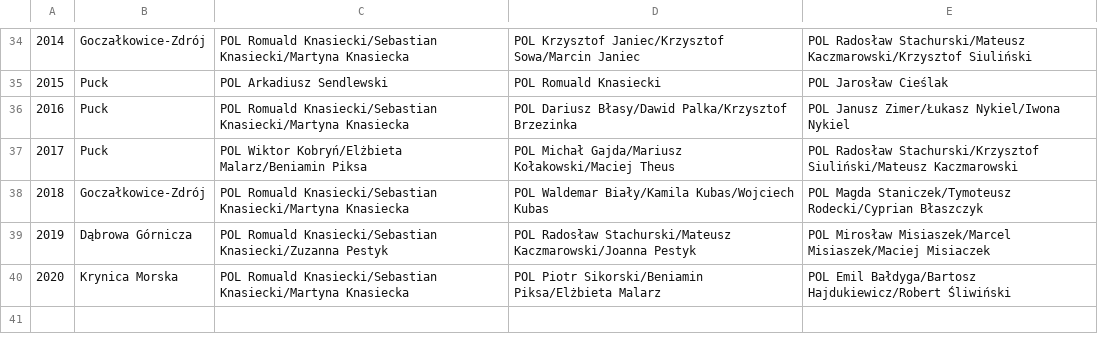
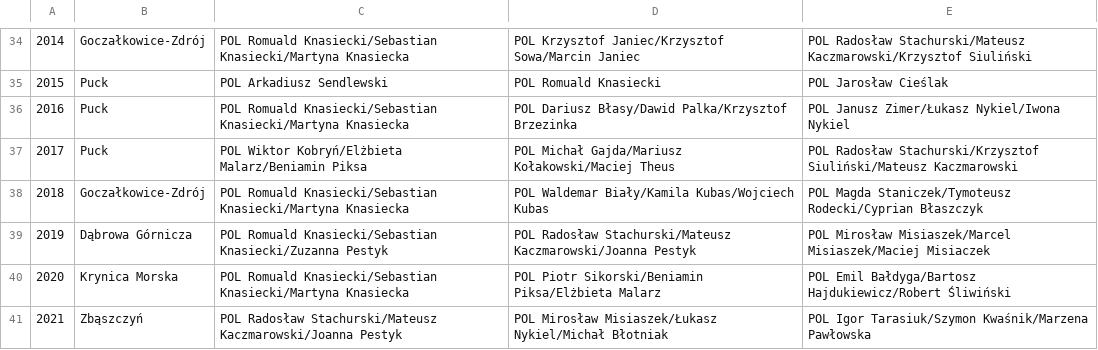
Before and after one commit to iworks/sailing-results, a CSV file: omega/omega.standard.mistrzostwa.polski.csv, drawn as a sheet; only a part is shown, gaps mark what is left out; the diff names each change by its address in the sheet, - before the commit and + after, or states it on an @@ line.

```diff
--- a/omega/omega.standard.mistrzostwa.polski.csv
+++ b/omega/omega.standard.mistrzostwa.polski.csv
+row 41: 2021 | Zbąszczyń | POL Radosław Stachurski/Mateusz Kaczmarowski/Joanna Pestyk | POL Mirosław Misiaszek/Łukasz Nykiel/Michał Błotniak | POL Igor Tarasiuk/Szymon Kwaśnik/Marzena Pawłowska
```
Also changed, not shown: 5o5/5o5.mistrzostwa.polski.csv, dn/dn.pl.international.championships.csv, 2 other files.
